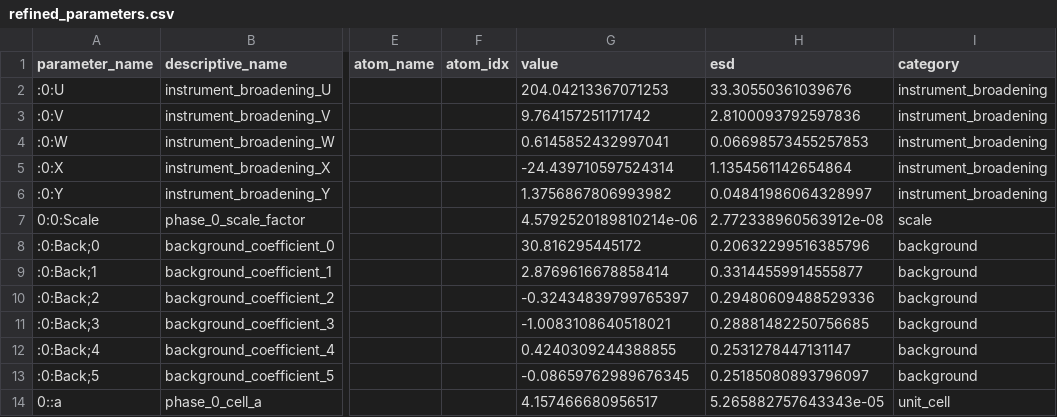
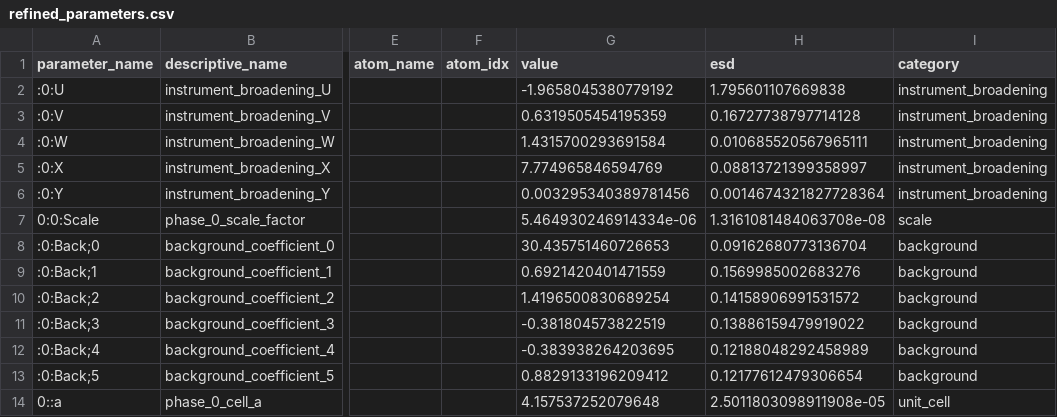
Before and after one commit to AdamCorrao/PowderLine, a CSV file: examples/example_engine_comparison/output/easydiffraction/refined_parameters.csv, drawn as a sheet; only a part is shown, gaps mark what is left out; the diff names each change by its address in the sheet, - before the commit and + after, or states it on an @@ line.

```diff
--- a/examples/example_engine_comparison/output/easydiffraction/refined_parameters.csv
+++ b/examples/example_engine_comparison/output/easydiffraction/refined_parameters.csv
-G2 (value): 204.04213367071253
+G2 (value): -1.9658045380779192
-H2 (esd): 33.30550361039676
+H2 (esd): 1.795601107669838
-G3 (value): 9.764157251171742
+G3 (value): 0.6319505454195359
-H3 (esd): 2.8100093792597836
+H3 (esd): 0.16727738797714128
-G4 (value): 0.6145852432997041
+G4 (value): 1.4315700293691584
-H4 (esd): 0.06698573455257853
+H4 (esd): 0.010685520567965111
-G5 (value): -24.439710597524314
+G5 (value): 7.774965846594769
-H5 (esd): 1.1354561142654864
+H5 (esd): 0.08813721399358997
-G6 (value): 1.3756867806993982
+G6 (value): 0.003295340389781456
-H6 (esd): 0.04841986064328997
+H6 (esd): 0.0014674321827728364
-G7 (value): 4.5792520189810214e-06
+G7 (value): 5.464930246914334e-06
-H7 (esd): 2.772338960563912e-08
+H7 (esd): 1.3161081484063708e-08
-G8 (value): 30.816295445172
+G8 (value): 30.435751460726653
-H8 (esd): 0.20632299516385796
+H8 (esd): 0.09162680773136704
-G9 (value): 2.8769616678858414
+G9 (value): 0.6921420401471559
-H9 (esd): 0.33144559914555877
+H9 (esd): 0.1569985002683276
-G10 (value): -0.32434839799765397
+G10 (value): 1.4196500830689254
-H10 (esd): 0.29480609488529336
+H10 (esd): 0.14158906991531572
-G11 (value): -1.0083108640518021
+G11 (value): -0.381804573822519
-H11 (esd): 0.28881482250756685
+H11 (esd): 0.13886159479919022
-G12 (value): 0.4240309244388855
+G12 (value): -0.383938264203695
-H12 (esd): 0.2531278447131147
+H12 (esd): 0.12188048292458989
-G13 (value): -0.08659762989676345
+G13 (value): 0.8829133196209412
-H13 (esd): 0.25185080893796097
+H13 (esd): 0.12177612479306654
-G14 (value): 4.157466680956517
+G14 (value): 4.157537252079648
-H14 (esd): 5.265882757643343e-05
+H14 (esd): 2.5011803098911908e-05
```
Also changed, not shown: examples/example_engine_comparison/output/comparison.csv, examples/example_engine_comparison/output/easydiffraction/LaB6_peak_list_report.csv, 19 other files.
